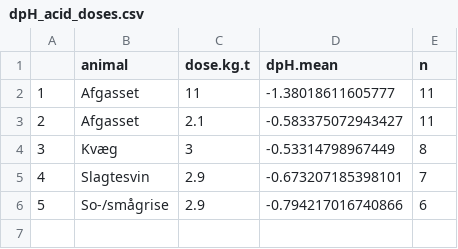
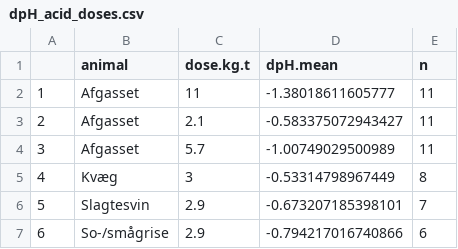
Before and after one commit to AU-BCE-EE/AU-MHB, a CSV file: manure_titration/output/dpH_acid_doses.csv, drawn as a sheet; addresses are those after the commit; the diff names each change by its address in the sheet, - before the commit and + after, or states it on an @@ line.

```diff
--- a/manure_titration/output/dpH_acid_doses.csv
+++ b/manure_titration/output/dpH_acid_doses.csv
+row 4: 3 | Afgasset | 5.7 | -1.00749029500989 | 11
@@ column A renumbered from row 5 down @@
```
Also changed, not shown: manure_titration/output/ave_pH6_interp_method1.csv, manure_titration/output/ave_pH6_interp_method1_boot.csv, 7 other files.
